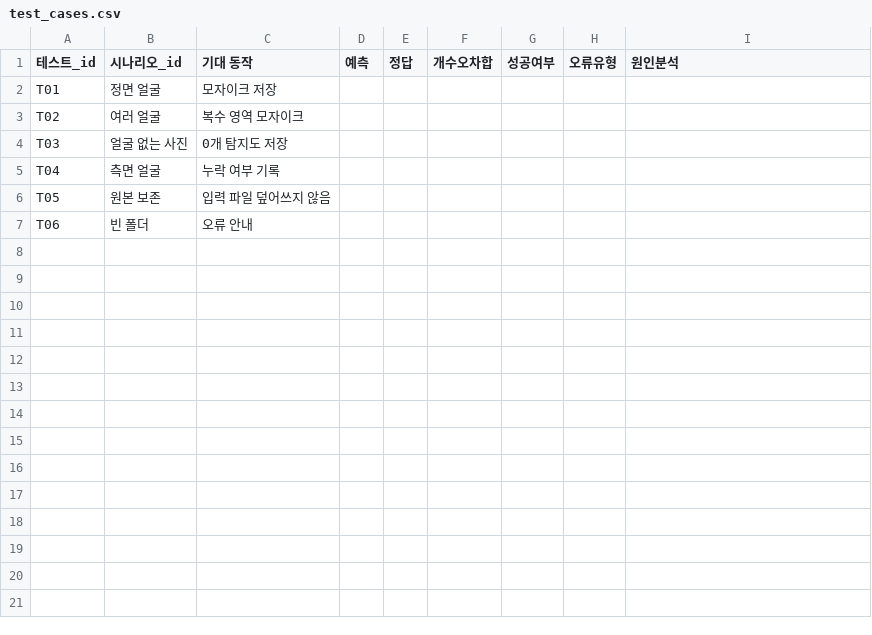
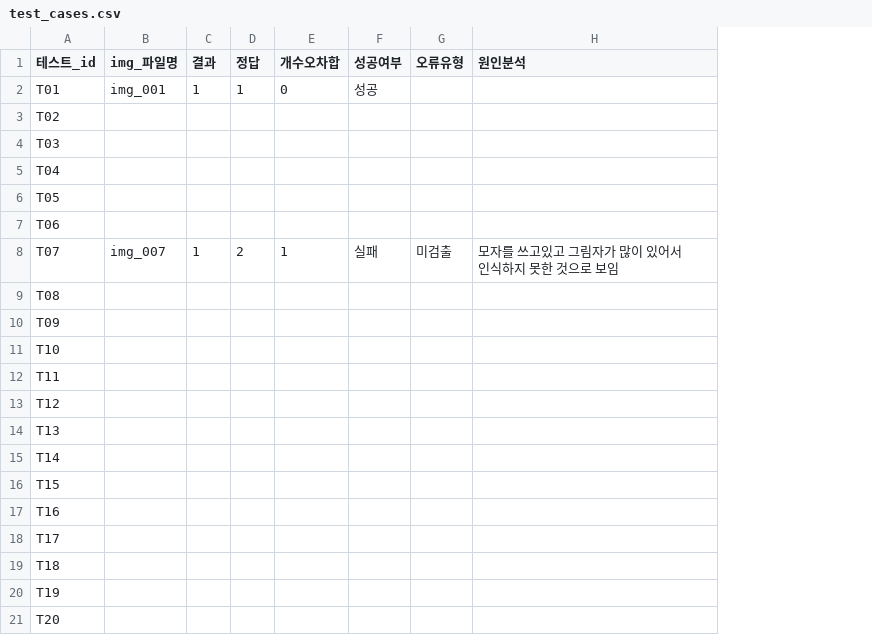
Before and after one commit to igonehari/pjt_DeepSight, a CSV file: test_cases.csv, drawn as a sheet; removed rows and columns are numbered as before the commit, all else as after; the diff names each change by its address in the sheet, - before the commit and + after, or states it on an @@ line.

```diff
--- a/test_cases.csv
+++ b/test_cases.csv
-column B (시나리오_id), rows 2-7: 정면 얼굴 | 여러 얼굴 | 얼굴 없는 사진 | 측면 얼굴 | 원본 보존 | 빈 폴더
-column C (기대 동작), rows 2-7: 모자이크 저장 | 복수 영역 모자이크 | 0개 탐지도 저장 | 누락 여부 기록 | 입력 파일 덮어쓰지 않음 | 오류 안내
-column D (예측), empty
+column B (img_파일명), row 2: img_001
+column C (결과), row 2: 1
-D2 (정답): (empty)
+D2 (정답): 1
-E2 (개수오차합): (empty)
+E2 (개수오차합): 0
-F2 (성공여부): (empty)
+F2 (성공여부): 성공
+row 8: T07 | img_007 | 1 | 2 | 1 | 실패 | 미검출 | 모자를 쓰고있고 그림자가 많이 있어서 인식하지 못한 것으로 보임
+row 9: T08
+row 10: T09
+row 11: T10
+row 12: T11
+row 13: T12
+row 14: T13
+row 15: T14
+row 16: T15
+row 17: T16
+row 18: T17
+row 19: T18
+row 20: T19
+row 21: T20
```
Also changed, not shown: outputs/evaluation_results.csv, outputs/face_mosaic_results.csv, 15 other files.
